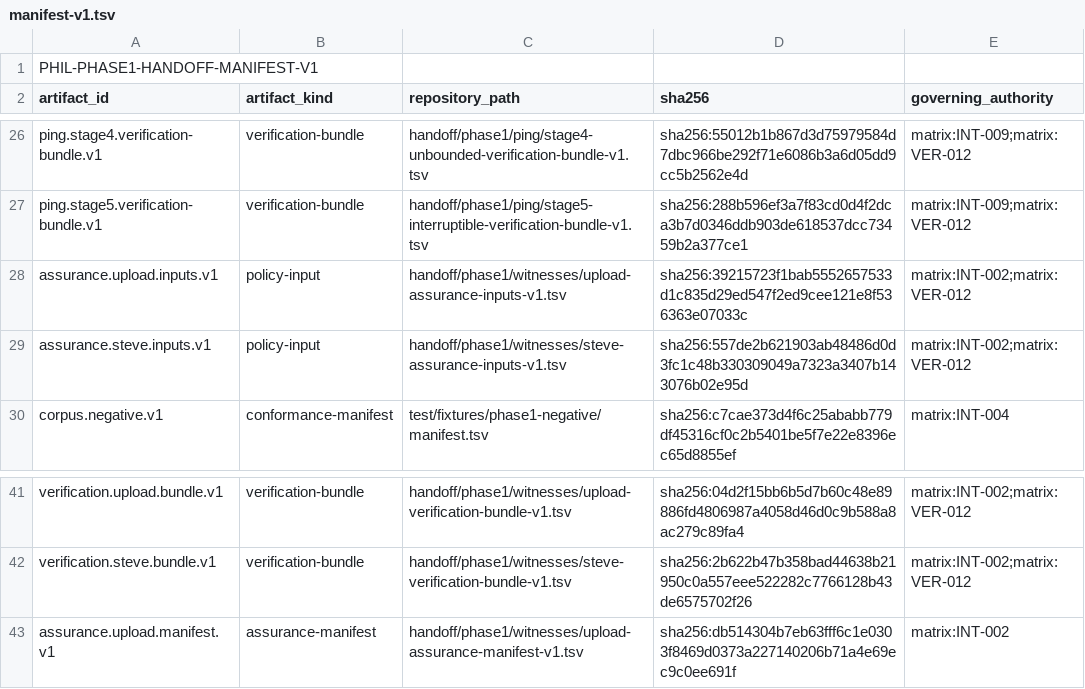
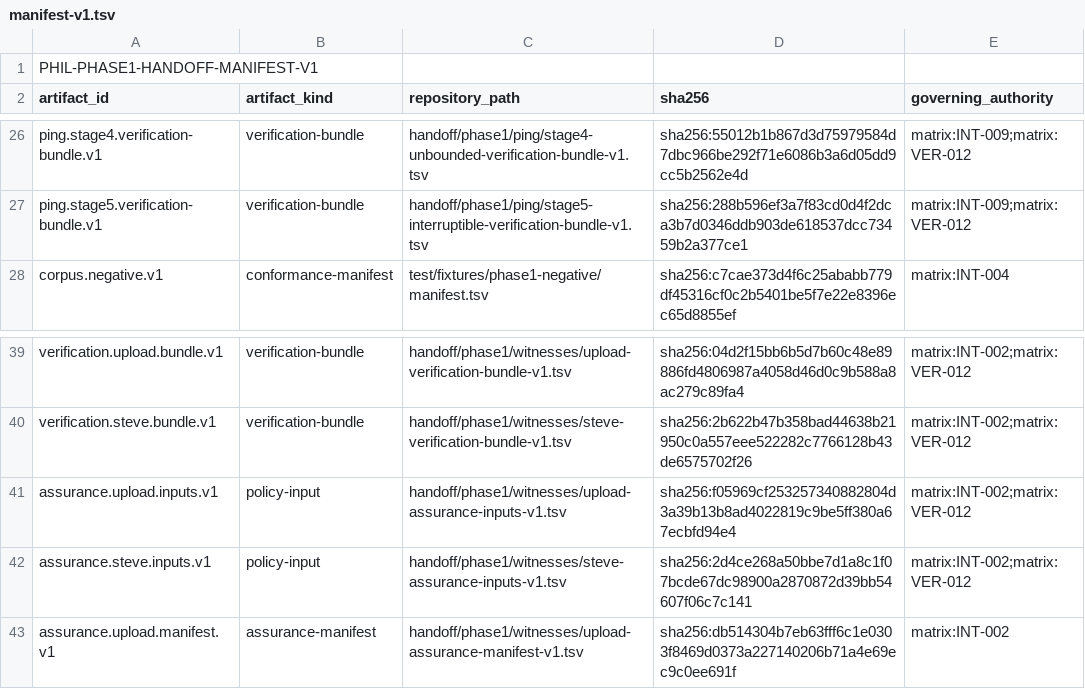
Before and after one commit to abiggerhammer/phil, a TSV file: handoff/phase1/manifest-v1.tsv, drawn as a sheet; only a part is shown, gaps mark what is left out.

```diff
--- a/handoff/phase1/manifest-v1.tsv
+++ b/handoff/phase1/manifest-v1.tsv
@@ -27,4 +27,2 @@ ping.stage4.verification-bundle.v1	verification-bundle	handoff/phase1/ping/stage
 ping.stage5.verification-bundle.v1	verification-bundle	handoff/phase1/ping/stage5-interruptible-verification-bundle-v1.tsv	sha256:288b596ef3a7f83cd0d4f2dca3b7d0346ddb903de618537dcc73459b2a377ce1	matrix:INT-009;matrix:VER-012
-assurance.upload.inputs.v1	policy-input	handoff/phase1/witnesses/upload-assurance-inputs-v1.tsv	sha256:39215723f1bab5552657533d1c835d29ed547f2ed9cee121e8f536363e07033c	matrix:INT-002;matrix:VER-012
-assurance.steve.inputs.v1	policy-input	handoff/phase1/witnesses/steve-assurance-inputs-v1.tsv	sha256:557de2b621903ab48486d0d3fc1c48b330309049a7323a3407b143076b02e95d	matrix:INT-002;matrix:VER-012
 corpus.negative.v1	conformance-manifest	test/fixtures/phase1-negative/manifest.tsv	sha256:c7cae373d4f6c25ababb779df45316cf0c2b5401be5f7e22e8396ec65d8855ef	matrix:INT-004
@@ -42,2 +40,4 @@ verification.upload.bundle.v1	verification-bundle	handoff/phase1/witnesses/uploa
 verification.steve.bundle.v1	verification-bundle	handoff/phase1/witnesses/steve-verification-bundle-v1.tsv	sha256:2b622b47b358bad44638b21950c0a557eee522282c7766128b43de6575702f26	matrix:INT-002;matrix:VER-012
+assurance.upload.inputs.v1	policy-input	handoff/phase1/witnesses/upload-assurance-inputs-v1.tsv	sha256:f05969cf253257340882804d3a39b13b8ad4022819c9be5ff380a67ecbfd94e4	matrix:INT-002;matrix:VER-012
+assurance.steve.inputs.v1	policy-input	handoff/phase1/witnesses/steve-assurance-inputs-v1.tsv	sha256:2d4ce268a50bbe7d1a8c1f07bcde67dc98900a2870872d39bb54607f06c7c141	matrix:INT-002;matrix:VER-012
 assurance.upload.manifest.v1	assurance-manifest	handoff/phase1/witnesses/upload-assurance-manifest-v1.tsv	sha256:db514304b7eb63fff6c1e0303f8469d0373a227140206b71a4e69ec9c0ee691f	matrix:INT-002
```
Also changed, not shown: handoff/phase1/witnesses/steve-assurance-inputs-v1.tsv, handoff/phase1/witnesses/upload-assurance-inputs-v1.tsv.
